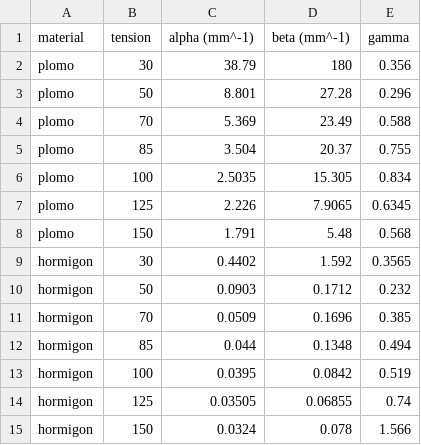
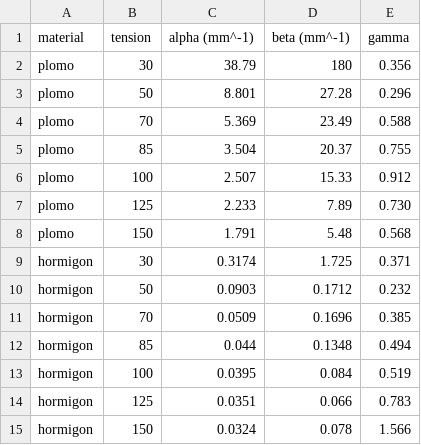
Before and after one commit to saratorresglez/TFG, a CSV file: coeficientes.csv, drawn as a sheet.

Commit message:
aclaracion distancias y correccion csv coeficientes

```diff
--- a/coeficientes.csv
+++ b/coeficientes.csv
@@ -5,6 +5,6 @@ plomo,70,5.369,23.49,0.588
 plomo,85,3.504,20.37,0.755
-plomo,100,2.5035,15.305,0.834
-plomo,125,2.226,7.9065,0.6345
+plomo,100,2.507,15.33,0.912
+plomo,125,2.233,7.89,0.730
 plomo,150,1.791,5.48,0.568
-hormigon,30,0.4402,1.592,0.3565
+hormigon,30,0.3174,1.725,0.371
 hormigon,50,0.0903,0.1712,0.232
@@ -12,4 +12,4 @@ hormigon,70,0.0509,0.1696,0.385
 hormigon,85,0.044,0.1348,0.494
-hormigon,100,0.0395,0.0842,0.519
-hormigon,125,0.03505,0.06855,0.74
+hormigon,100,0.0395,0.084,0.519
+hormigon,125,0.0351,0.066,0.783
 hormigon,150,0.0324,0.078,1.566
```
Also changed, not shown: 1 other file.
